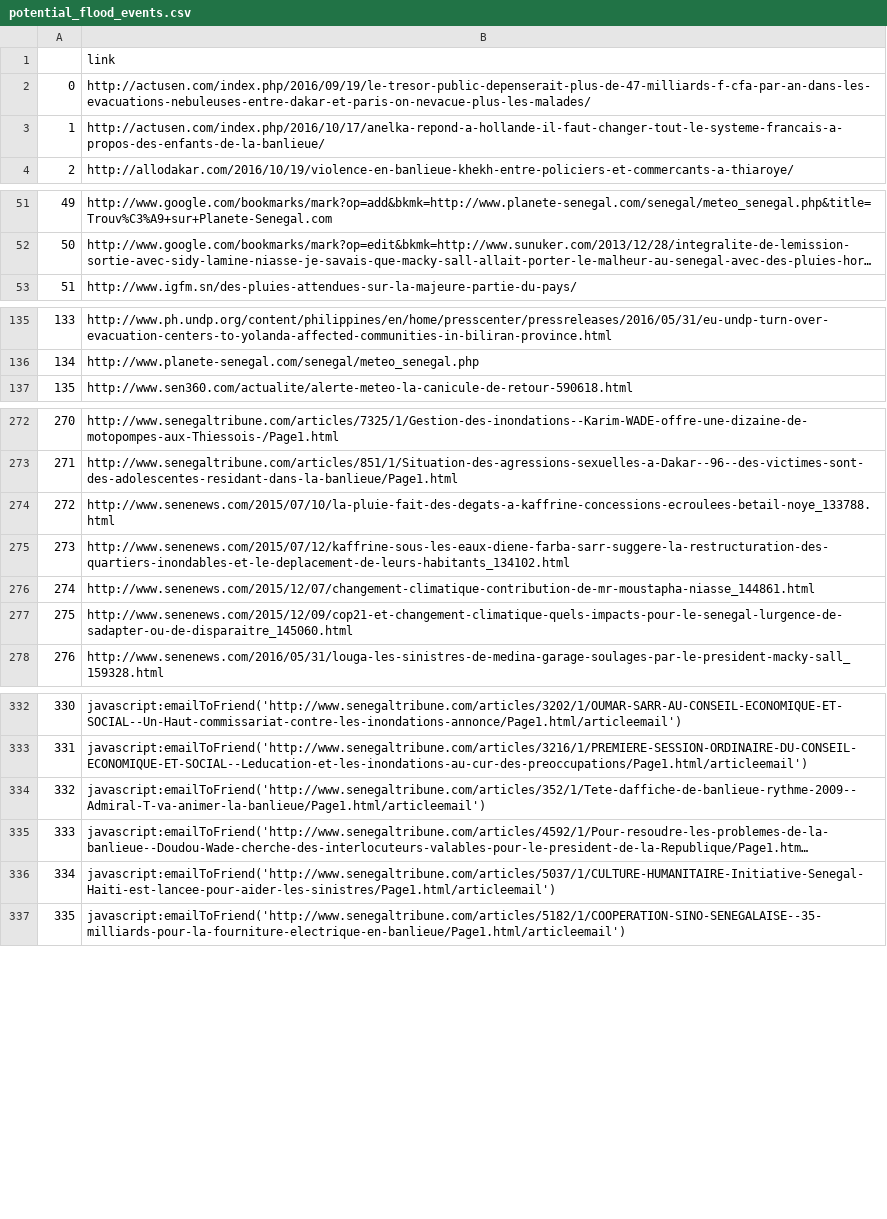
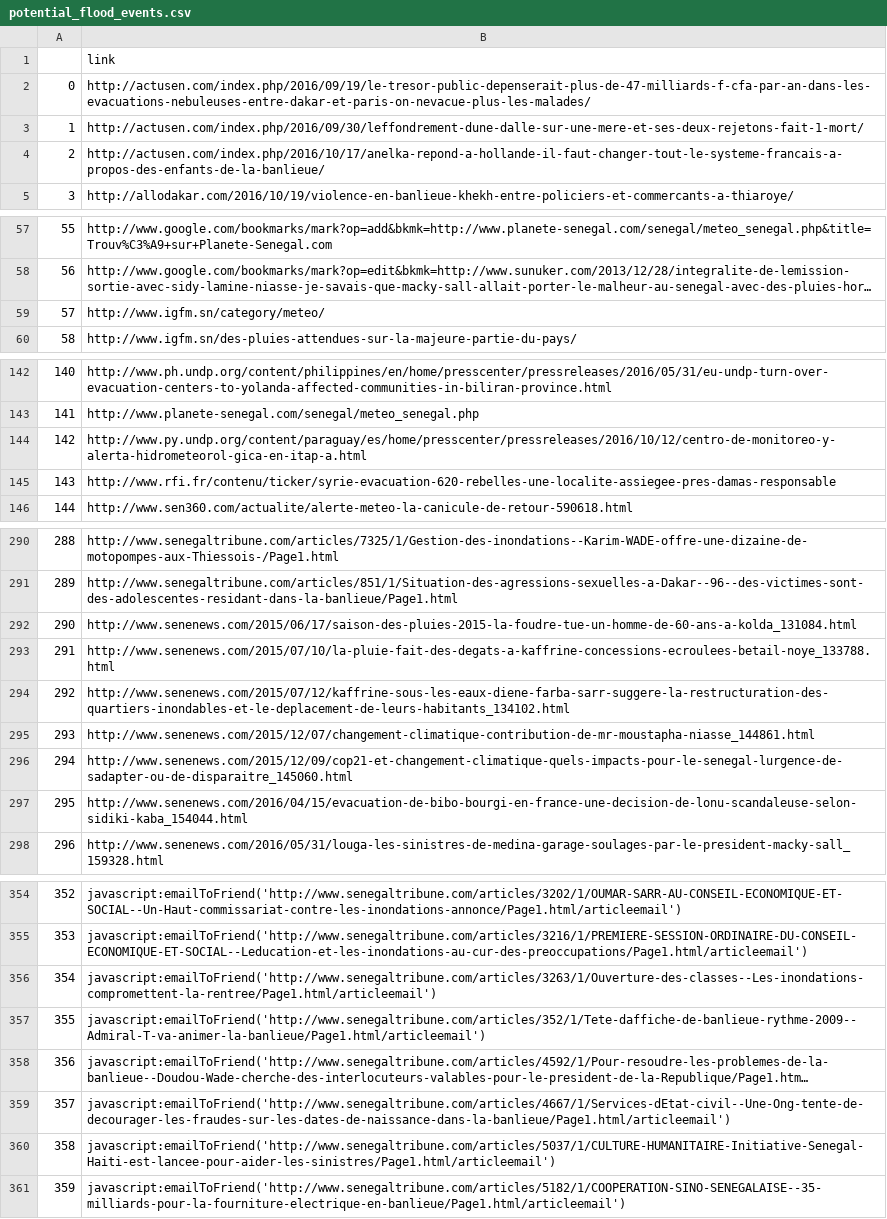
Before and after one commit to RanaivosonHerimanitra/Flood-scraping, a CSV file: potential_flood_events.csv, drawn as a sheet; only a part is shown, gaps mark what is left out; long unchanged cells end in …; addresses are those after the commit; the diff covers the shown part only; the diff names each change by its address in the sheet, - before the commit and + after, or states it on an @@ line.

```diff
--- a/potential_flood_events.csv
+++ b/potential_flood_events.csv
+row 3: 1 | http://actusen.com/index.php/2016/09/30/leffondrement-dune-dalle-sur-une-mere-et-ses-deux-rejetons-fait-1-mort/
@@ column A renumbered from row 4 down @@
+row 59: 57 | http://www.igfm.sn/category/meteo/
+row 144: 142 | http://www.py.undp.org/content/paraguay/es/home/presscenter/pressreleases/2016/10/12/centro-de-monitoreo-y-alerta-hidrometeorol-gica-en-itap-a.html
+row 145: 143 | http://www.rfi.fr/contenu/ticker/syrie-evacuation-620-rebelles-une-localite-assiegee-pres-damas-responsable
+row 292: 290 | http://www.senenews.com/2015/06/17/saison-des-pluies-2015-la-foudre-tue-un-homme-de-60-ans-a-kolda_131084.html
+row 297: 295 | http://www.senenews.com/2016/04/15/evacuation-de-bibo-bourgi-en-france-une-decision-de-lonu-scandaleuse-selon-sidiki-kaba_154044.html
+row 356: 354 | javascript:emailToFriend('http://www.senegaltribune.com/articles/3263/1/Ouverture-des-classes--Les-inondations-compromettent-la-rentree/Page1.html/articleemail')
+row 359: 357 | javascript:emailToFriend('http://www.senegaltribune.com/articles/4667/1/Services-dEtat-civil--Une-Ong-tente-de-decourager-les-fraudes-sur-les-dates-de-naissance-dans-la-banlieue/Page1.html/articleemail')
```
Also changed, not shown: 16 added rows elsewhere in this file, 43 other files.
